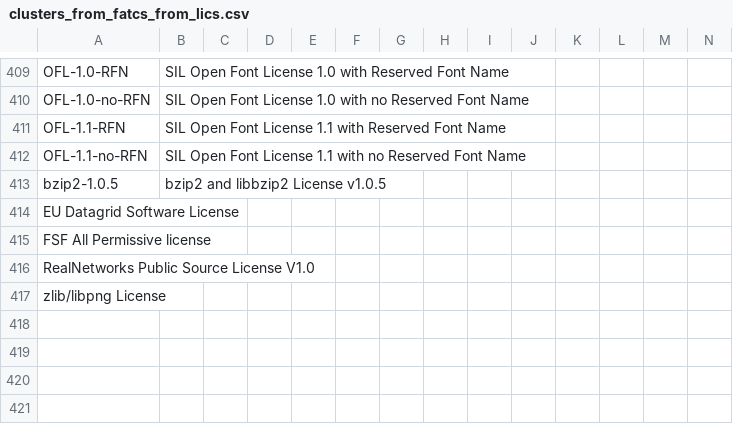
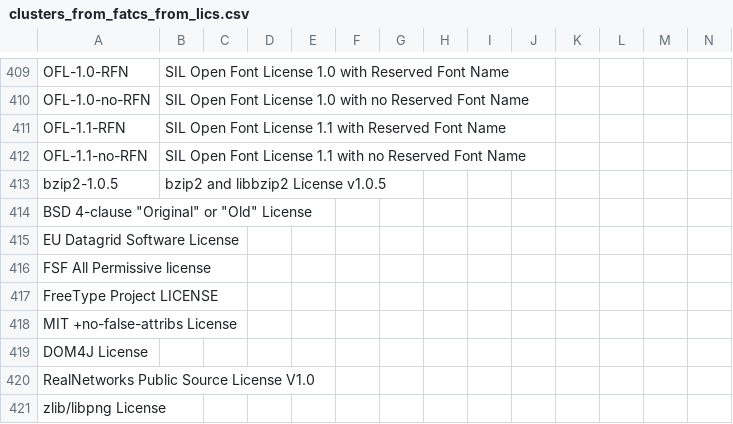
Before and after one commit to maxhbr/LDBcollector, a CSV file: _stats/clusters_from_fatcs_from_lics.csv, drawn as a sheet; only a part is shown, gaps mark what is left out; rows hold the shown columns only; the diff names each change by its address in the sheet, - before the commit and + after, or states it on an @@ line.

```diff
--- a/_stats/clusters_from_fatcs_from_lics.csv
+++ b/_stats/clusters_from_fatcs_from_lics.csv
+row 414: BSD 4-clause "Original" or "Old" License
+row 417: FreeType Project LICENSE
+row 418: MIT +no-false-attribs License
+row 419: DOM4J License
```
Also changed, not shown: _stats/clusters_from_lics.csv, 56 other files.
